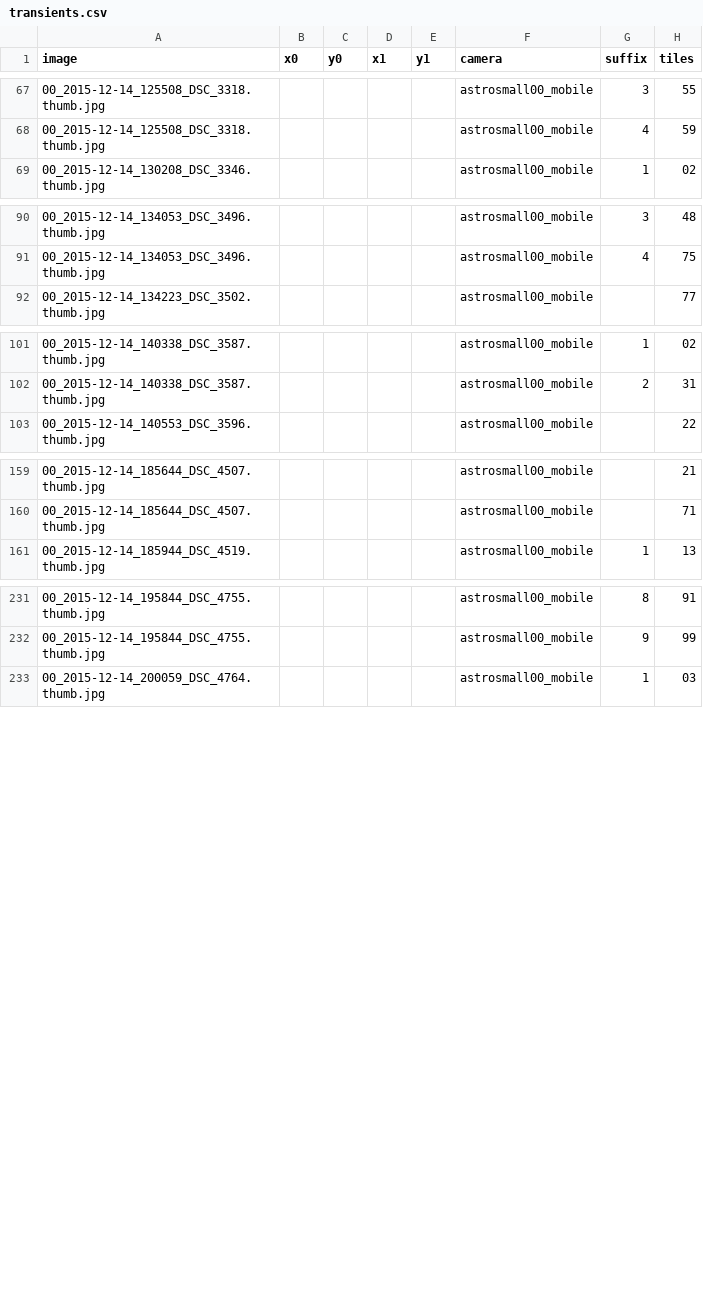
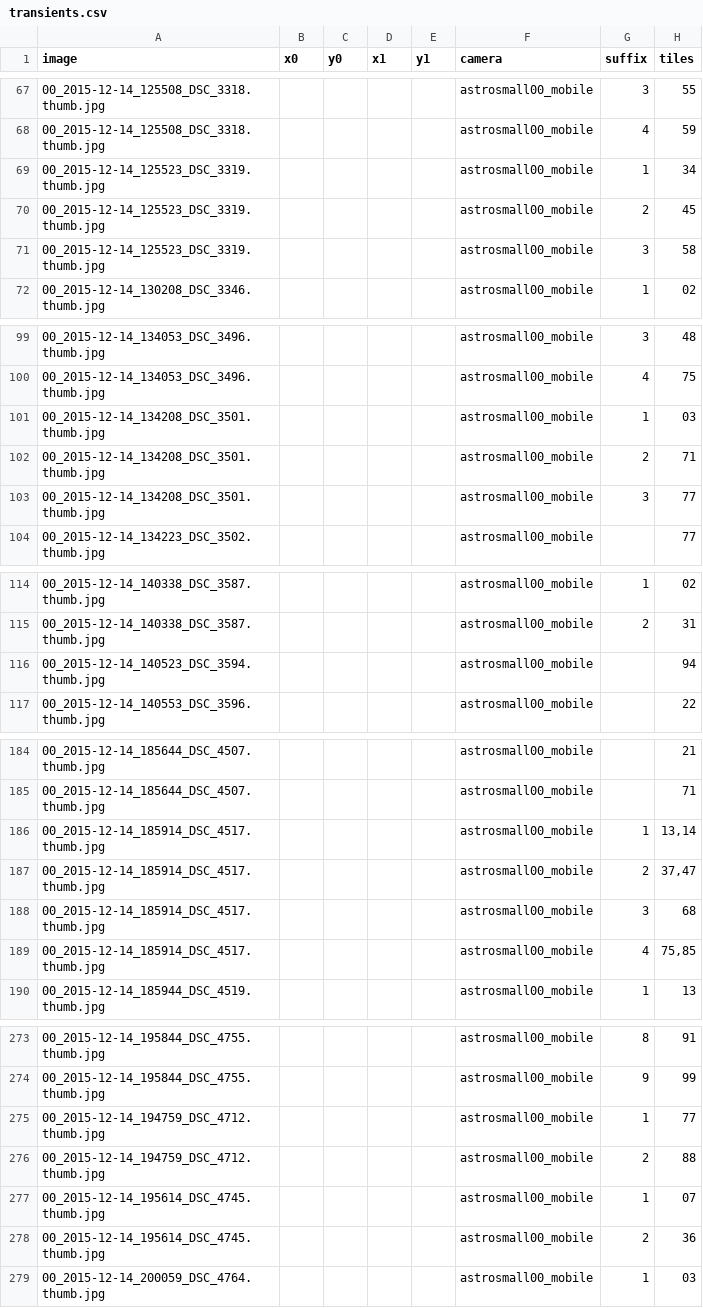
Before and after one commit to CurtinIDS/fireballs, a CSV file: data/transients.csv, drawn as a sheet; only a part is shown, gaps mark what is left out; the diff covers the shown part only.

```diff
--- a/data/transients.csv
+++ b/data/transients.csv
@@ -68,2 +68,5 @@ image,x0,y0,x1,y1,camera,suffix,tiles
 00_2015-12-14_125508_DSC_3318.thumb.jpg,,,,,astrosmall00_mobile,4,59
+00_2015-12-14_125523_DSC_3319.thumb.jpg,,,,,astrosmall00_mobile,1,34
+00_2015-12-14_125523_DSC_3319.thumb.jpg,,,,,astrosmall00_mobile,2,45
+00_2015-12-14_125523_DSC_3319.thumb.jpg,,,,,astrosmall00_mobile,3,58
 00_2015-12-14_130208_DSC_3346.thumb.jpg,,,,,astrosmall00_mobile,1,02
@@ -91,2 +100,5 @@ image,x0,y0,x1,y1,camera,suffix,tiles
 00_2015-12-14_134053_DSC_3496.thumb.jpg,,,,,astrosmall00_mobile,4,75
+00_2015-12-14_134208_DSC_3501.thumb.jpg,,,,,astrosmall00_mobile,1,03
+00_2015-12-14_134208_DSC_3501.thumb.jpg,,,,,astrosmall00_mobile,2,71
+00_2015-12-14_134208_DSC_3501.thumb.jpg,,,,,astrosmall00_mobile,3,77
 00_2015-12-14_134223_DSC_3502.thumb.jpg,,,,,astrosmall00_mobile,,77
@@ -102,2 +115,3 @@ image,x0,y0,x1,y1,camera,suffix,tiles
 00_2015-12-14_140338_DSC_3587.thumb.jpg,,,,,astrosmall00_mobile,2,31
+00_2015-12-14_140523_DSC_3594.thumb.jpg,,,,,astrosmall00_mobile,,94
 00_2015-12-14_140553_DSC_3596.thumb.jpg,,,,,astrosmall00_mobile,,22
@@ -160,2 +185,6 @@ image,x0,y0,x1,y1,camera,suffix,tiles
 00_2015-12-14_185644_DSC_4507.thumb.jpg,,,,,astrosmall00_mobile,,71
+00_2015-12-14_185914_DSC_4517.thumb.jpg,,,,,astrosmall00_mobile,1,"13,14"
+00_2015-12-14_185914_DSC_4517.thumb.jpg,,,,,astrosmall00_mobile,2,"37,47"
+00_2015-12-14_185914_DSC_4517.thumb.jpg,,,,,astrosmall00_mobile,3,"68"
+00_2015-12-14_185914_DSC_4517.thumb.jpg,,,,,astrosmall00_mobile,4,"75,85"
 00_2015-12-14_185944_DSC_4519.thumb.jpg,,,,,astrosmall00_mobile,1,13
@@ -232,2 +274,6 @@ image,x0,y0,x1,y1,camera,suffix,tiles
 00_2015-12-14_195844_DSC_4755.thumb.jpg,,,,,astrosmall00_mobile,9,99
+00_2015-12-14_194759_DSC_4712.thumb.jpg,,,,,astrosmall00_mobile,1,77
+00_2015-12-14_194759_DSC_4712.thumb.jpg,,,,,astrosmall00_mobile,2,88
+00_2015-12-14_195614_DSC_4745.thumb.jpg,,,,,astrosmall00_mobile,1,07
+00_2015-12-14_195614_DSC_4745.thumb.jpg,,,,,astrosmall00_mobile,2,36
 00_2015-12-14_200059_DSC_4764.thumb.jpg,,,,,astrosmall00_mobile,1,03
```
Also changed, not shown: 37 added rows and 1 edited cell elsewhere in this file.
